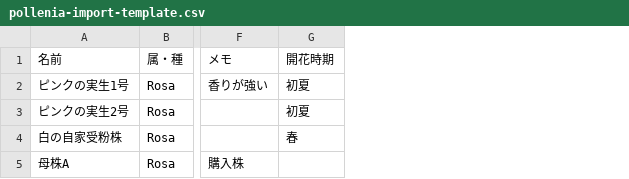
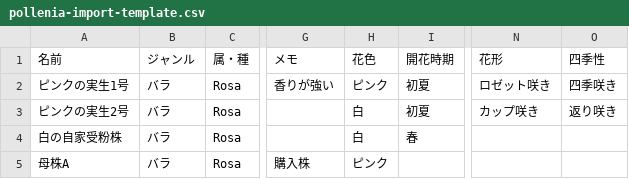
Before and after one commit to tomu-ai963/pollenia, a CSV file: frontend/assets/pollenia-import-template.csv, drawn as a sheet; only a part is shown, gaps mark what is left out; the diff names each change by its address in the sheet, - before the commit and + after, or states it on an @@ line.

```diff
--- a/frontend/assets/pollenia-import-template.csv
+++ b/frontend/assets/pollenia-import-template.csv
+column B (ジャンル), rows 2-5: all バラ
+column H (花色), rows 2-5: ピンク | 白 | 白 | ピンク
+column N (花形), rows 2-3: ロゼット咲き | カップ咲き
+column O (四季性), rows 2-3: 四季咲き | 返り咲き
```
Also changed, not shown: 37 other files.
